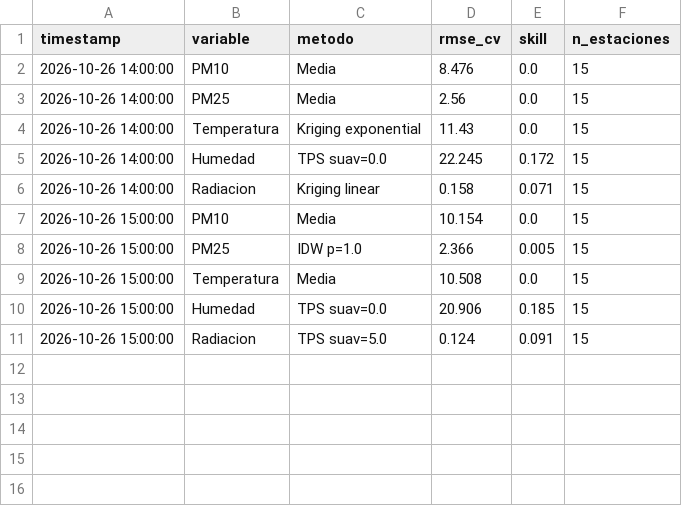
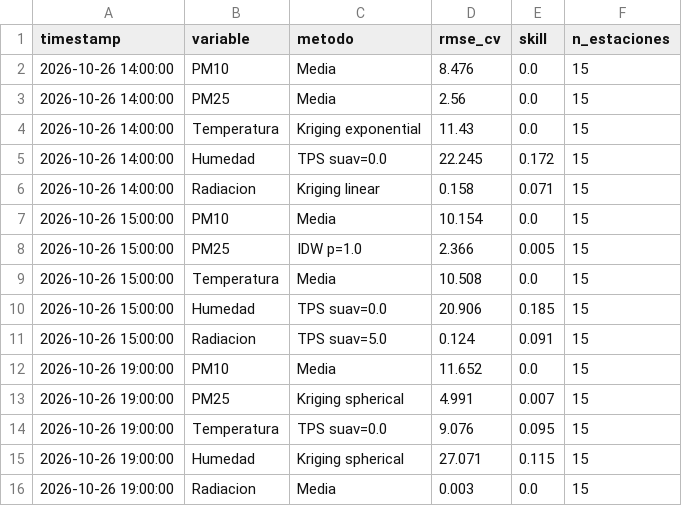
Before and after one commit to vasquez-roberto/capa_meteorologica, a CSV file: SIMA/sima_interpolacion_diagnostico.csv, drawn as a sheet; the diff names each change by its address in the sheet, - before the commit and + after, or states it on an @@ line.

```diff
--- a/SIMA/sima_interpolacion_diagnostico.csv
+++ b/SIMA/sima_interpolacion_diagnostico.csv
+row 12: 2026-10-26 19:00:00 | PM10 | Media | 11.652 | 0.0 | 15
+row 13: 2026-10-26 19:00:00 | PM25 | Kriging spherical | 4.991 | 0.007 | 15
+row 14: 2026-10-26 19:00:00 | Temperatura | TPS suav=0.0 | 9.076 | 0.095 | 15
+row 15: 2026-10-26 19:00:00 | Humedad | Kriging spherical | 27.071 | 0.115 | 15
+row 16: 2026-10-26 19:00:00 | Radiacion | Media | 0.003 | 0.0 | 15
```
Also changed, not shown: Purple Air/purpleair_meteo_lecturas.csv, SIMA/sima_interpolacion_lecturas.csv, 14 other files.
